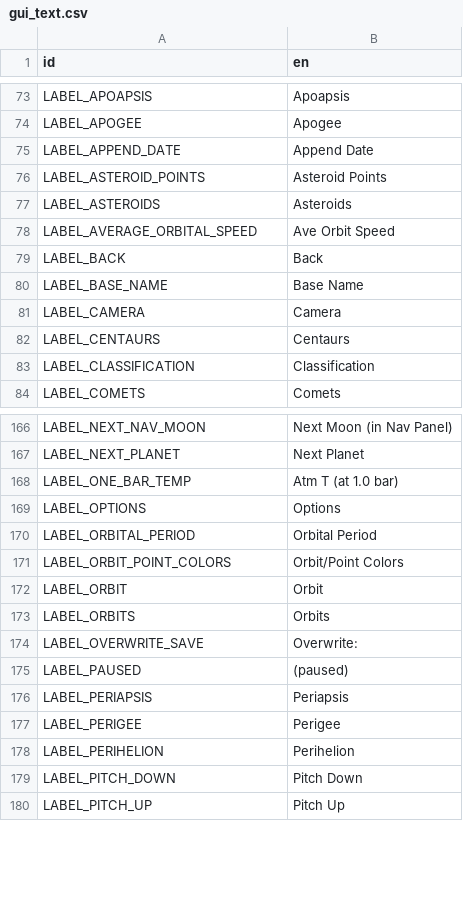
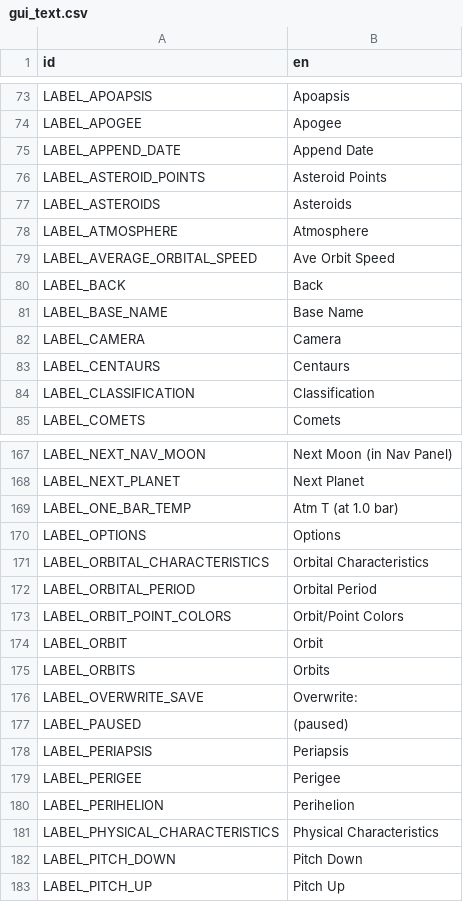
Before and after one commit to ivoyager/ivoyager, a CSV file: data/text/gui_text.csv, drawn as a sheet; only a part is shown, gaps mark what is left out; the diff names each change by its address in the sheet, - before the commit and + after, or states it on an @@ line.

Commit message:
New improved SelectionData

```diff
--- a/data/text/gui_text.csv
+++ b/data/text/gui_text.csv
+row 78: LABEL_ATMOSPHERE | Atmosphere
+row 171: LABEL_ORBITAL_CHARACTERISTICS | Orbital Characteristics
+row 181: LABEL_PHYSICAL_CHARACTERISTICS | Physical Characteristics
```
Also changed, not shown: data/solar_system/planets.csv, 6 other files.
